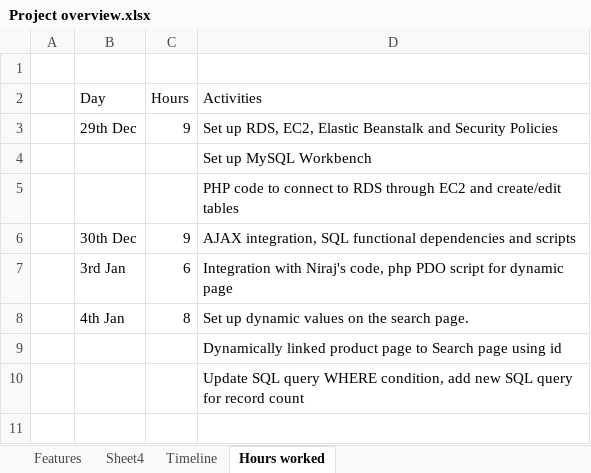
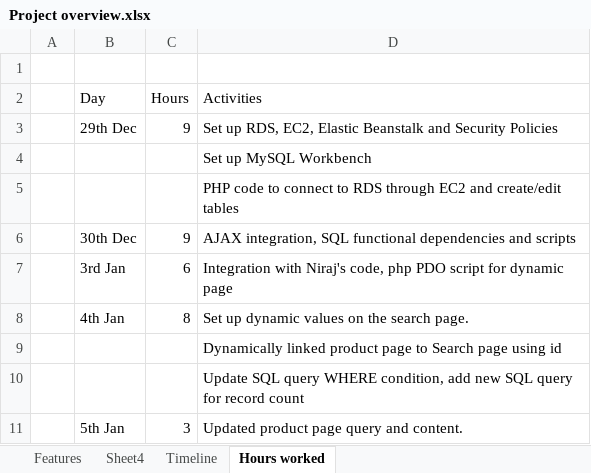
Before and after one commit to eashantilve93/homeloans, an Excel workbook: Project overview.xlsx, sheet Hours worked, drawn as a sheet; values as stored, in another font and other column widths than the file's, no borders; the diff names each change by its address in the sheet, - before the commit and + after, or states it on an @@ line.

Commit message:
Updated hours

```diff
--- a/Project overview.xlsx (sheet Hours worked)
+++ b/Project overview.xlsx (sheet Hours worked)
+row 11:  | 5th Jan | 3 | Updated product page query and content.
```
